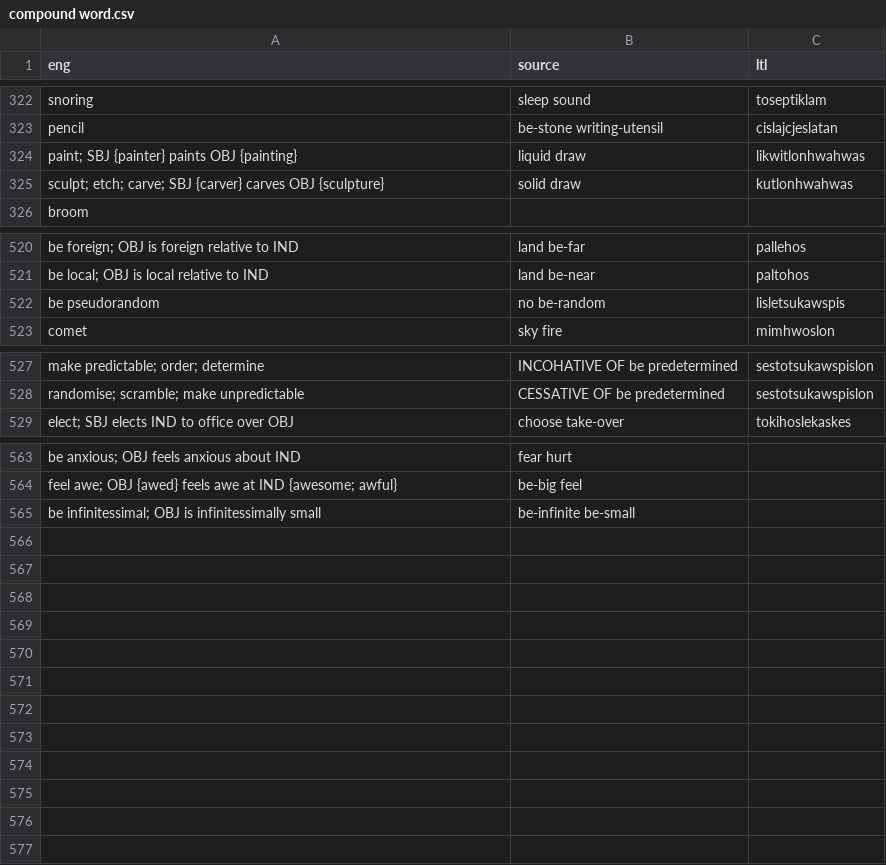
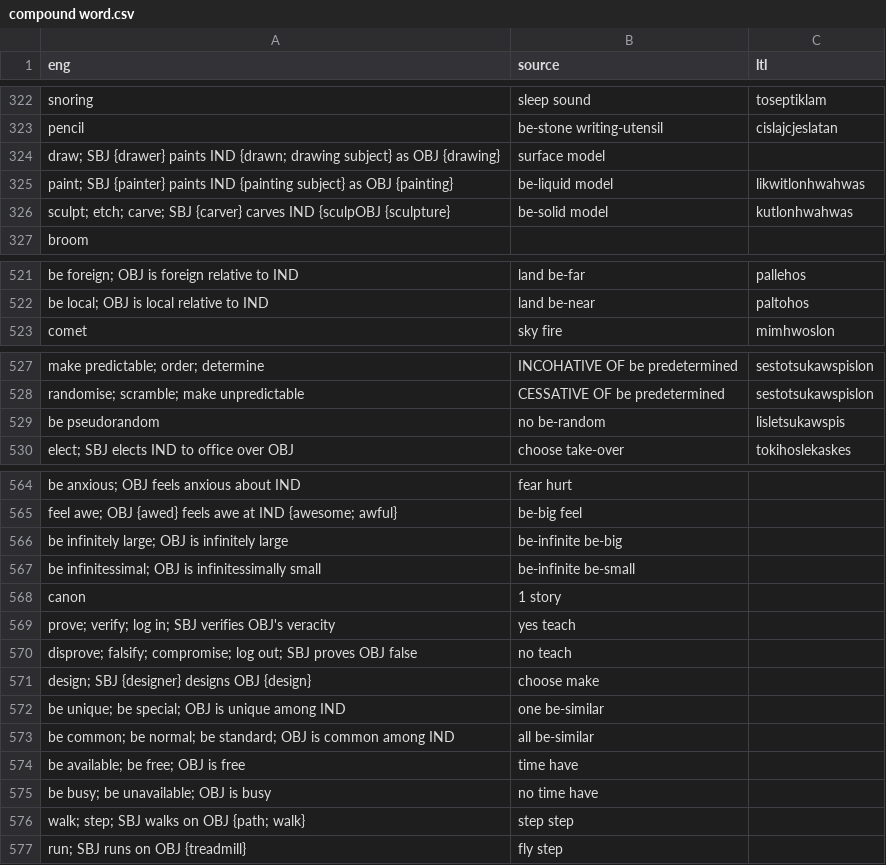
Before and after one commit to jkunimune/Djastiz, a CSV file: src/words/compound word.csv, drawn as a sheet; only a part is shown, gaps mark what is left out; addresses are those after the commit; the diff names each change by its address in the sheet, - before the commit and + after, or states it on an @@ line.

Commit message:
Getting closer
I advanced toward my ever elusive goal of a complete dictionary, with several new words. More noticeably, I cleared out the computer-generated words to make it easier to see what I still have left.

```diff
--- a/src/words/compound word.csv
+++ b/src/words/compound word.csv
+row 324: draw; SBJ {drawer} paints IND {drawn; drawing subject} as OBJ {drawing} | surface model
-A325 (eng): …{painter} paints OBJ {painting}
+A325 (eng): …{painter} paints IND {painting subject} as OBJ {painting}
-B325 (source): liquid draw
+B325 (source): be-liquid model
-A326 (eng): …{carver} carves OBJ {sculpture}
+A326 (eng): …{carver} carves IND {sculpOBJ {sculpture}
-B326 (source): solid draw
+B326 (source): be-solid model
@@ row 522 moved to row 529: be pseudorandom @@
+row 566: be infinitely large; OBJ is infinitely large | be-infinite be-big
+row 568: canon | 1 story
+row 569: prove; verify; log in; SBJ verifies OBJ's veracity | yes teach
+row 570: disprove; falsify; compromise; log out; SBJ proves OBJ false | no teach
+row 571: design; SBJ {designer} designs OBJ {design} | choose make
+row 572: be unique; be special; OBJ is unique among IND | one be-similar
+row 573: be common; be normal; be standard; OBJ is common among IND | all be-similar
+row 574: be available; be free; OBJ is free | time have
+row 575: be busy; be unavailable; OBJ is busy | no time have
+row 576: walk; step; SBJ walks on OBJ {path; walk} | step step
+row 577: run; SBJ runs on OBJ {treadmill} | fly step
```
Also changed, not shown: 2 other files.
